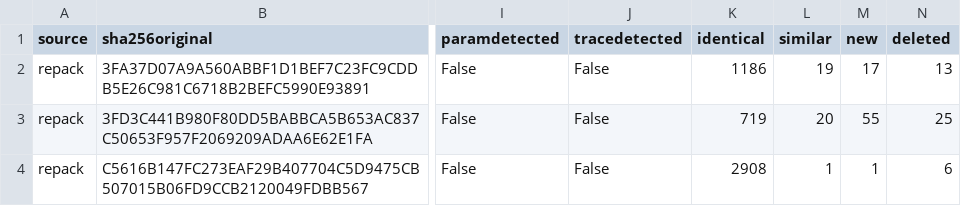
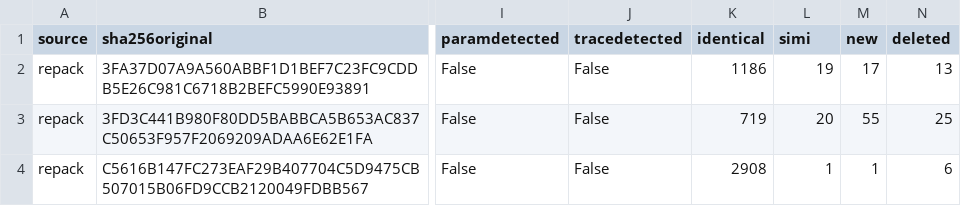
Before and after one commit to droidxp/ML, a CSV file: large_ds.csv, drawn as a sheet; only a part is shown, gaps mark what is left out; the diff names each change by its address in the sheet, - before the commit and + after, or states it on an @@ line.

```diff
--- a/large_ds.csv
+++ b/large_ds.csv
-L1: similar
+L1: simi
```
Also changed, not shown: RandomForest.csv, 3 other files.
